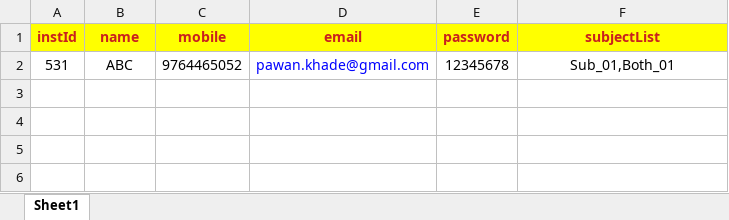
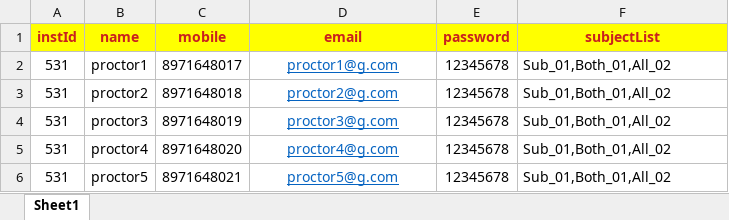
Before and after one commit to mrganeshkudale/gudexam, an Excel workbook: public/assets/tempfiles/proctors.xlsx, sheet Sheet1, drawn as a sheet; values as stored, in another font and other column widths than the file's, no borders; the diff names each change by its address in the sheet, - before the commit and + after, or states it on an @@ line.

```diff
--- a/public/assets/tempfiles/proctors.xlsx (sheet Sheet1)
+++ b/public/assets/tempfiles/proctors.xlsx (sheet Sheet1)
-B2 (name): ABC
+B2 (name): proctor1
-C2 (mobile): 9764465052
+C2 (mobile): 8971648017
-D2 (email): pawan.khade@gmail.com
+D2 (email): proctor1@g.com
@@ D2 underline: off → on, text colour: #0000FF → #0563C1 @@
-F2 (subjectList): Sub_01,Both_01
+F2 (subjectList): Sub_01,Both_01,All_02
-F2 alignment: center
+F2 alignment: left
+row 3: 531 | proctor2 | 8971648018 | proctor2@g.com | 12345678 | Sub_01,Both_01,All_02
+row 4: 531 | proctor3 | 8971648019 | proctor3@g.com | 12345678 | Sub_01,Both_01,All_02
+row 5: 531 | proctor4 | 8971648020 | proctor4@g.com | 12345678 | Sub_01,Both_01,All_02
+row 6: 531 | proctor5 | 8971648021 | proctor5@g.com | 12345678 | Sub_01,Both_01,All_02
```
Also changed, not shown: public/assets/tempfiles/QuestionBank.xlsx, 46 other files.
